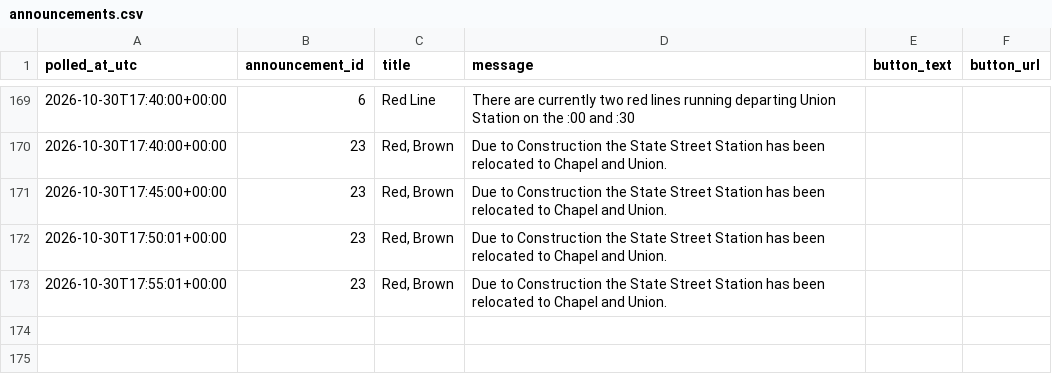
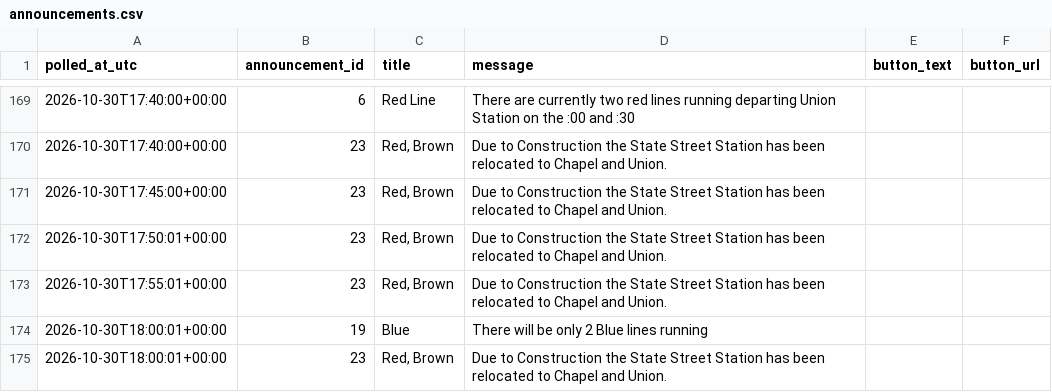
Before and after one commit to vchen017/downtowner-recorder, a CSV file: data/2026-10-30/announcements.csv, drawn as a sheet; only a part is shown, gaps mark what is left out; the diff names each change by its address in the sheet, - before the commit and + after, or states it on an @@ line.

```diff
--- a/data/2026-10-30/announcements.csv
+++ b/data/2026-10-30/announcements.csv
+row 174: 2026-10-30T18:00:01+00:00 | 19 | Blue | There will be only 2 Blue lines running
+row 175: 2026-10-30T18:00:01+00:00 | 23 | Red, Brown | Due to Construction the State Street Station has been relocated to Chapel and Union.
```
Also changed, not shown: data/2026-10-30/buses.csv, data/2026-10-30/route_status.csv, 1 other file.
